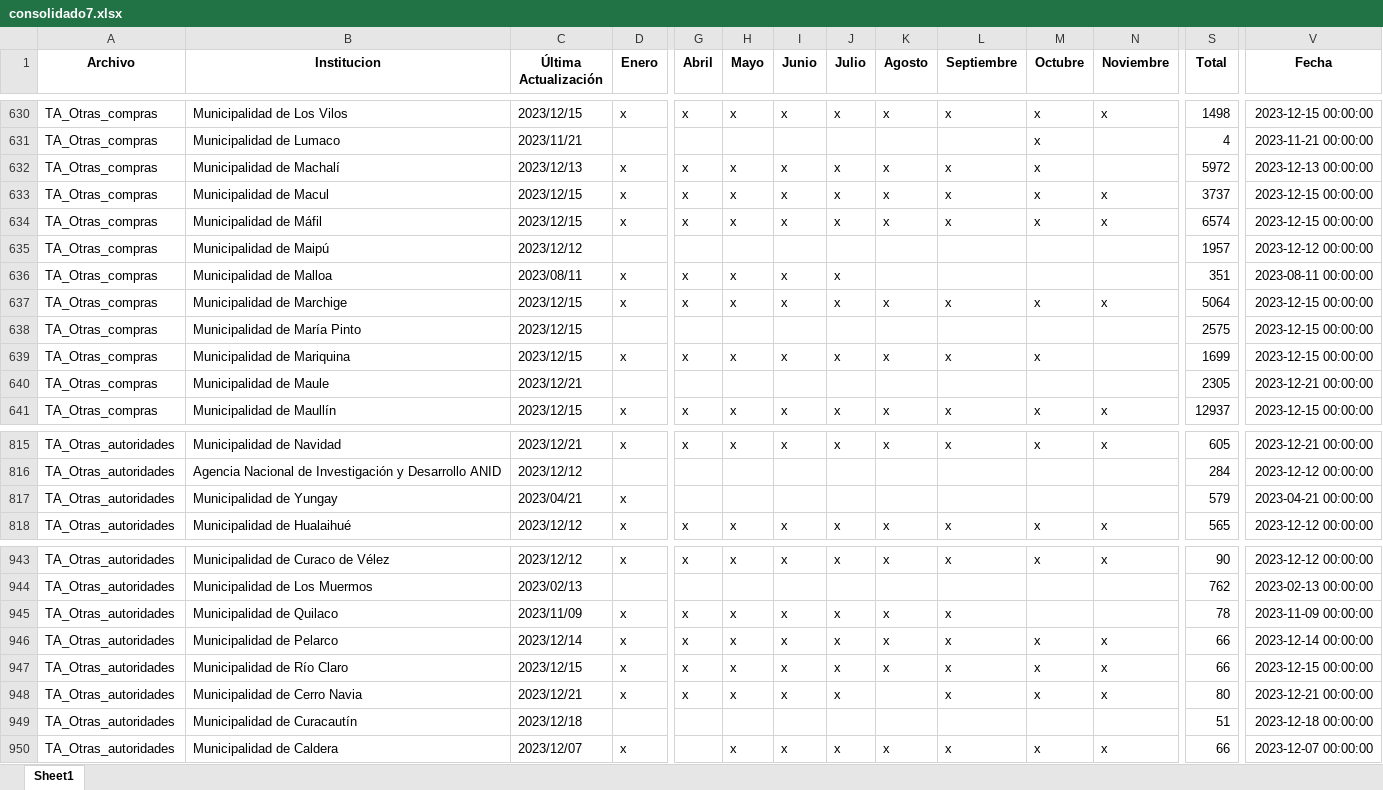
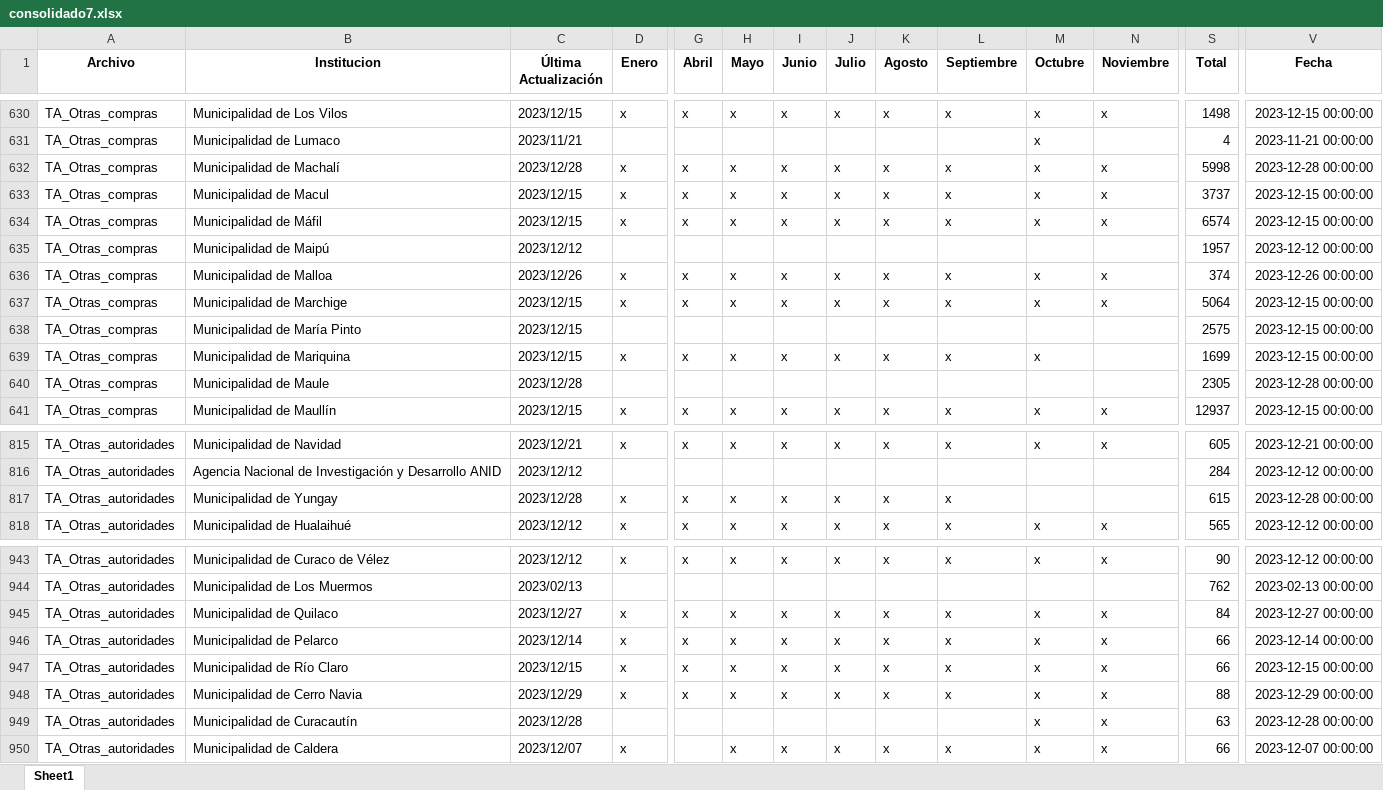
Before and after one commit to Sud-Austral/action_transparencia, an Excel workbook: consolidado7.xlsx, sheet Sheet1, drawn as a sheet; only a part is shown, gaps mark what is left out; values as stored, in another font and other column widths than the file's, no borders; the diff covers the shown part only; the diff names each change by its address in the sheet, - before the commit and + after, or states it on an @@ line.

```diff
--- a/consolidado7.xlsx (sheet Sheet1)
+++ b/consolidado7.xlsx (sheet Sheet1)
-C632 (Última Actualización): 2023/12/13
+C632 (Última Actualización): 2023/12/28
-N632 (Noviembre): (empty)
+N632 (Noviembre): x
-S632 (Total): 5972
+S632 (Total): 5998
-V632 (Fecha): 2023-12-13 00:00:00
+V632 (Fecha): 2023-12-28 00:00:00
-C636 (Última Actualización): 2023/08/11
+C636 (Última Actualización): 2023/12/26
-K636 (Agosto): (empty)
+K636 (Agosto): x
-L636 (Septiembre): (empty)
+L636 (Septiembre): x
-M636 (Octubre): (empty)
+M636 (Octubre): x
-N636 (Noviembre): (empty)
+N636 (Noviembre): x
-S636 (Total): 351
+S636 (Total): 374
-V636 (Fecha): 2023-08-11 00:00:00
+V636 (Fecha): 2023-12-26 00:00:00
-C640 (Última Actualización): 2023/12/21
+C640 (Última Actualización): 2023/12/28
-V640 (Fecha): 2023-12-21 00:00:00
+V640 (Fecha): 2023-12-28 00:00:00
-C817 (Última Actualización): 2023/04/21
+C817 (Última Actualización): 2023/12/28
-G817 (Abril): (empty)
+G817 (Abril): x
-H817 (Mayo): (empty)
+H817 (Mayo): x
-I817 (Junio): (empty)
+I817 (Junio): x
-J817 (Julio): (empty)
+J817 (Julio): x
-K817 (Agosto): (empty)
+K817 (Agosto): x
-L817 (Septiembre): (empty)
+L817 (Septiembre): x
-S817 (Total): 579
+S817 (Total): 615
-V817 (Fecha): 2023-04-21 00:00:00
+V817 (Fecha): 2023-12-28 00:00:00
-C945 (Última Actualización): 2023/11/09
+C945 (Última Actualización): 2023/12/27
-M945 (Octubre): (empty)
+M945 (Octubre): x
-N945 (Noviembre): (empty)
+N945 (Noviembre): x
-S945 (Total): 78
+S945 (Total): 84
-V945 (Fecha): 2023-11-09 00:00:00
+V945 (Fecha): 2023-12-27 00:00:00
-C948 (Última Actualización): 2023/12/21
+C948 (Última Actualización): 2023/12/29
-K948 (Agosto): (empty)
+K948 (Agosto): x
-S948 (Total): 80
+S948 (Total): 88
-V948 (Fecha): 2023-12-21 00:00:00
+V948 (Fecha): 2023-12-29 00:00:00
-C949 (Última Actualización): 2023/12/18
+C949 (Última Actualización): 2023/12/28
-M949 (Octubre): (empty)
+M949 (Octubre): x
-N949 (Noviembre): (empty)
+N949 (Noviembre): x
-S949 (Total): 51
+S949 (Total): 63
-V949 (Fecha): 2023-12-18 00:00:00
+V949 (Fecha): 2023-12-28 00:00:00
```
Also changed, not shown: 2 added rows and 176 edited cells elsewhere in this sheet.
